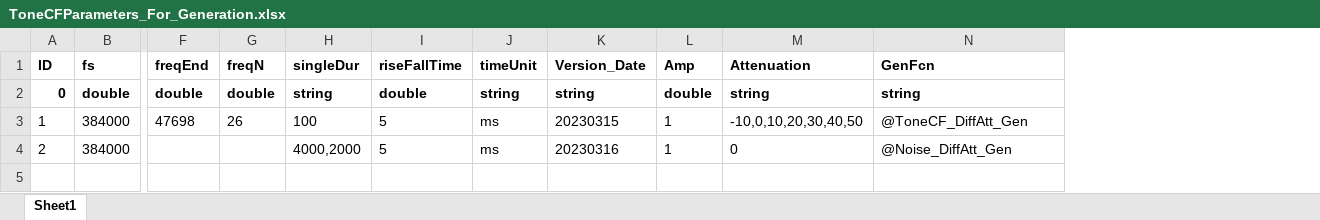
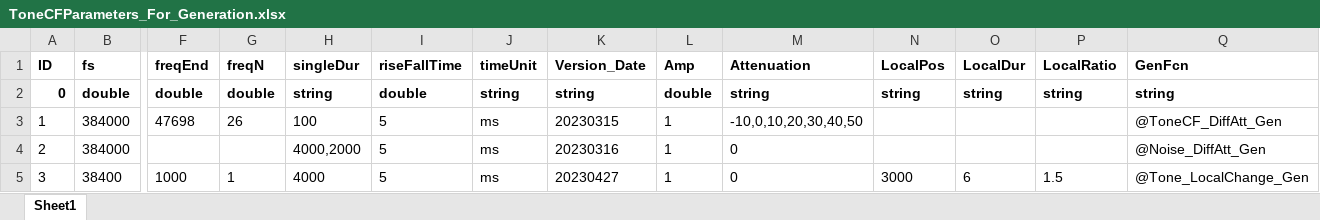
Before and after one commit to springZJU/ClickTrainGeneration, an Excel workbook: Tone Screening/ToneCFParameters_For_Generation.xlsx, sheet Sheet1, drawn as a sheet; only a part is shown, gaps mark what is left out; values as stored, in another font and other column widths than the file's, no borders; rows hold the shown columns only; the diff names each change by its address in the sheet, - before the commit and + after, or states it on an @@ line.

```diff
--- a/Tone Screening/ToneCFParameters_For_Generation.xlsx (sheet Sheet1)
+++ b/Tone Screening/ToneCFParameters_For_Generation.xlsx (sheet Sheet1)
+column N (LocalPos), row 2: string
+column O (LocalDur), row 2: string
+column P (LocalRatio), row 2: string
+row 5: 3 | 38400 | 1000 | 1 | 4000 | 5 | ms | 20230427 | 1 | 0 | 3000 | 6 | 1.5 | @Tone_LocalChange_Gen
```
Also changed, not shown: TB&Offset/TBOffset_ClickTrain_Config.xlsx, 13 other files.
